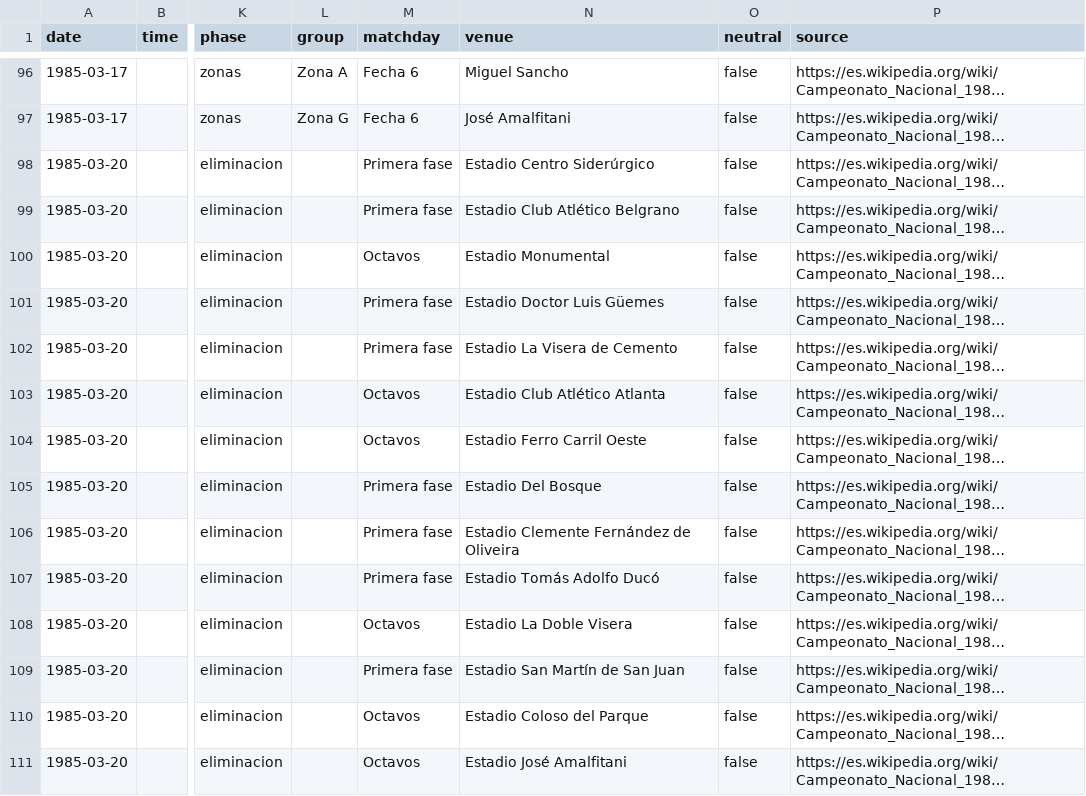
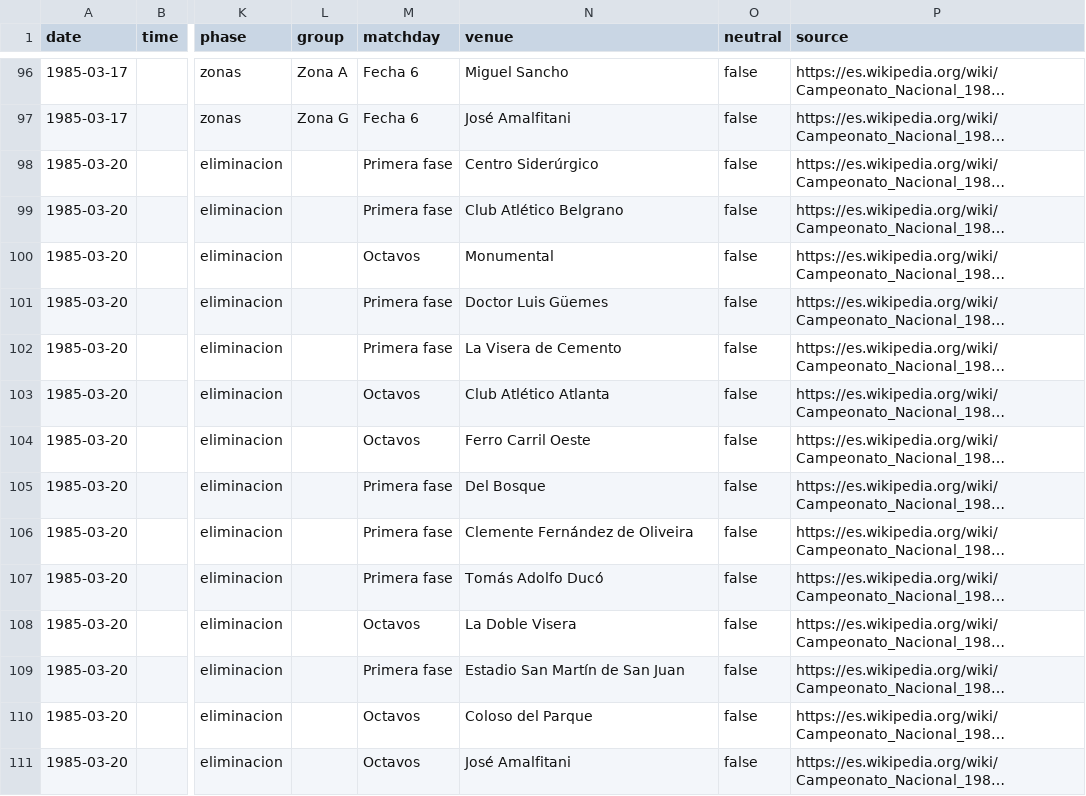
Before and after one commit to rhinoah/futbol-argentino-data, a CSV file: data/partidos-1985.csv, drawn as a sheet; only a part is shown, gaps mark what is left out; long unchanged cells end in …; the diff covers the shown part only; the diff names each change by its address in the sheet, - before the commit and + after, or states it on an @@ line.

```diff
--- a/data/partidos-1985.csv
+++ b/data/partidos-1985.csv
-N98 (venue): Estadio Centro Siderúrgico
+N98 (venue): Centro Siderúrgico
-N99 (venue): Estadio Club Atlético Belgrano
+N99 (venue): Club Atlético Belgrano
-N100 (venue): Estadio Monumental
+N100 (venue): Monumental
-N101 (venue): Estadio Doctor Luis Güemes
+N101 (venue): Doctor Luis Güemes
-N102 (venue): Estadio La Visera de Cemento
+N102 (venue): La Visera de Cemento
-N103 (venue): Estadio Club Atlético Atlanta
+N103 (venue): Club Atlético Atlanta
-N104 (venue): Estadio Ferro Carril Oeste
+N104 (venue): Ferro Carril Oeste
-N105 (venue): Estadio Del Bosque
+N105 (venue): Del Bosque
-N106 (venue): Estadio Clemente Fernández de Oliveira
+N106 (venue): Clemente Fernández de Oliveira
-N107 (venue): Estadio Tomás Adolfo Ducó
+N107 (venue): Tomás Adolfo Ducó
-N108 (venue): Estadio La Doble Visera
+N108 (venue): La Doble Visera
-N110 (venue): Estadio Coloso del Parque
+N110 (venue): Coloso del Parque
-N111 (venue): Estadio José Amalfitani
+N111 (venue): José Amalfitani
```
Also changed, not shown: 50 edited cells elsewhere in this file, data/partidos-2022.csv, data/partidos-2023.csv, 36 other files.
